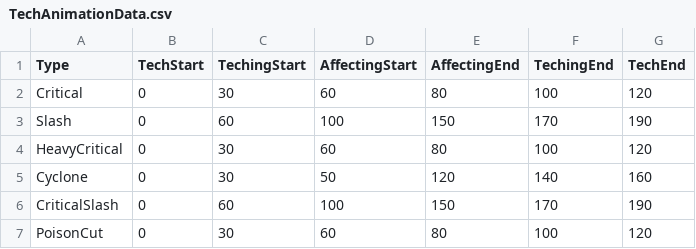
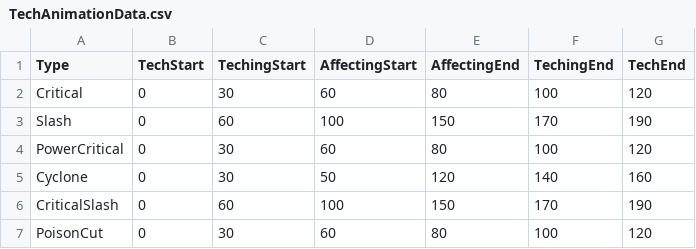
Before and after one commit to reinux/Nu, a CSV file: Projects/Omni Blade/Assets/Data/TechAnimationData.csv, drawn as a sheet; only a part is shown.

```diff
--- a/Projects/Omni Blade/Assets/Data/TechAnimationData.csv
+++ b/Projects/Omni Blade/Assets/Data/TechAnimationData.csv
@@ -3,3 +3,3 @@ Critical,0,30,60,80,100,120
 Slash,0,60,100,150,170,190
-HeavyCritical,0,30,60,80,100,120
+PowerCritical,0,30,60,80,100,120
 Cyclone,0,30,50,120,140,160
```
Also changed, not shown: Projects/Omni Blade/Assets/Data/ArchetypeData.csv, Projects/Omni Blade/Assets/Data/TechData.csv, 7 other files.
